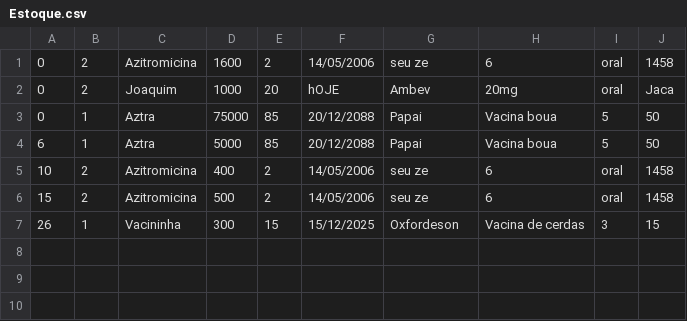
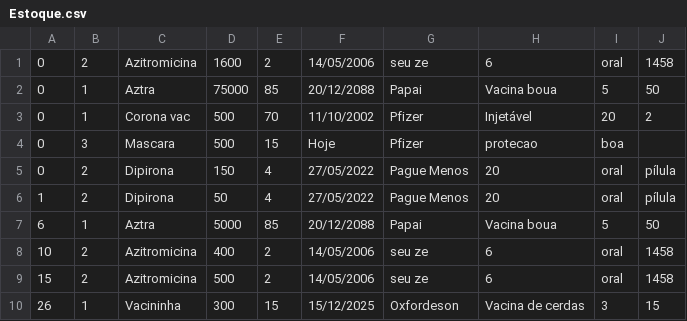
Before and after one commit to JoaquimBreno/modhealthsupplies, a CSV file: Estoque.csv, drawn as a sheet.

Commit message:
Comentários finais, Estoque atualizado

```diff
--- a/Estoque.csv
+++ b/Estoque.csv
@@ -1,4 +1,7 @@
 0,2,Azitromicina,1600,2,14/05/2006,seu ze,6,oral,1458
-0,2,Joaquim,1000,20,hOJE,Ambev,20mg,oral,Jaca
 0,1,Aztra,75000,85,20/12/2088,Papai,Vacina boua,5,50
+0,1,Corona vac,500,70,11/10/2002,Pfizer,Injetável,20,2
+0,3,Mascara,500,15,Hoje,Pfizer,protecao,boa
+0,2,Dipirona,150,4,27/05/2022,Pague Menos,20,oral,pílula
+1,2,Dipirona,50,4,27/05/2022,Pague Menos,20,oral,pílula
 6,1,Aztra,5000,85,20/12/2088,Papai,Vacina boua,5,50
```
Also changed, not shown: 2 other files.
